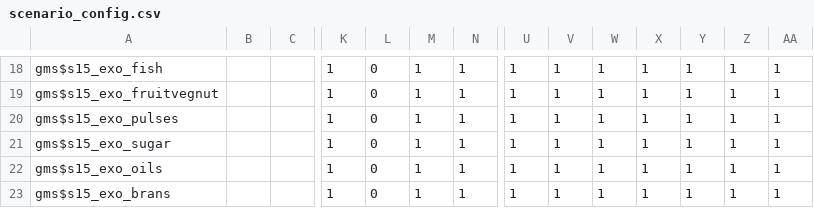
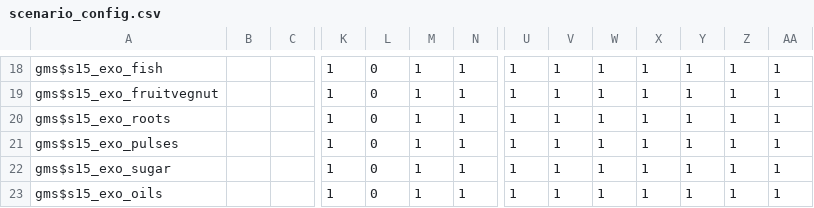
Before and after one commit to magpiemodel/magpie, a CSV file: config/scenario_config.csv, drawn as a sheet; only a part is shown, gaps mark what is left out; the shorter side is filled out with more unchanged rows; rows hold the shown columns only; the diff names each change by its address in the sheet, - before the commit and + after, or states it on an @@ line.

```diff
--- a/config/scenario_config.csv
+++ b/config/scenario_config.csv
+row 20: gms$s15_exo_roots |  |  | 1 | 0 | 1 | 1 | 1 | 1 | 1 | 1 | 1 | 1 | 1
```
Also changed, not shown: config/scenario_fsec.csv.
